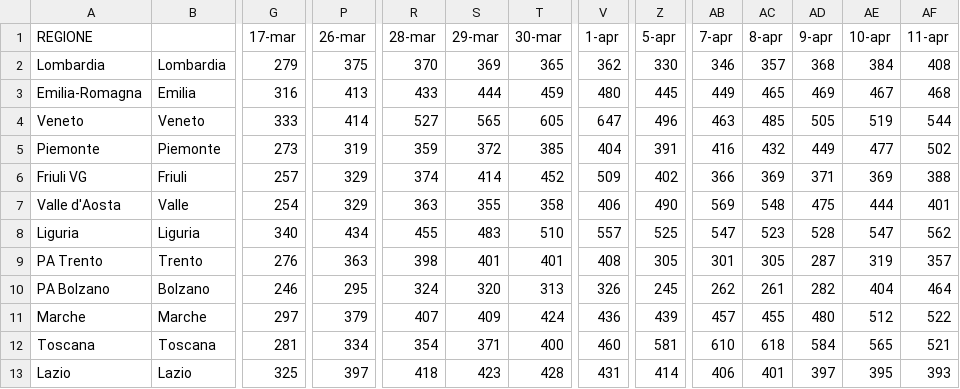
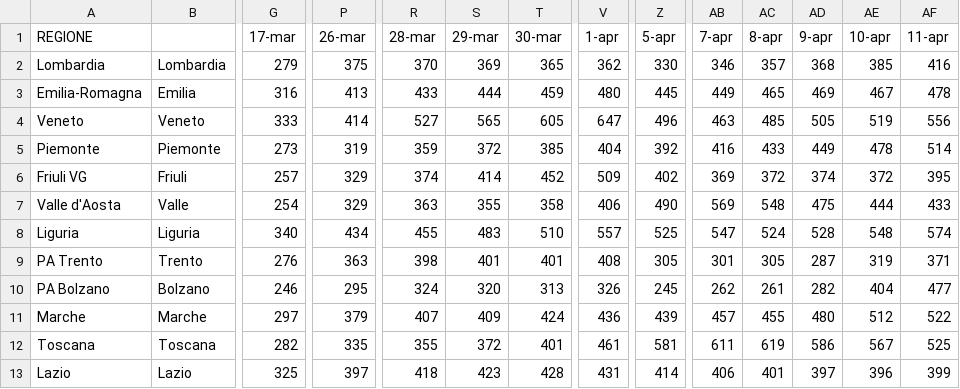
Before and after one commit to Paulsword/PilloleOttimismo, a CSV file: ChartVax100.csv, drawn as a sheet; only a part is shown, gaps mark what is left out; the diff covers the shown part only; the diff names each change by its address in the sheet, - before the commit and + after, or states it on an @@ line.

```diff
--- a/ChartVax100.csv
+++ b/ChartVax100.csv
-AE2 (10-apr): 384
+AE2 (10-apr): 385
-AF2 (11-apr): 408
+AF2 (11-apr): 416
-AF3 (11-apr): 468
+AF3 (11-apr): 478
-AF4 (11-apr): 544
+AF4 (11-apr): 556
-Z5 (5-apr): 391
+Z5 (5-apr): 392
-AC5 (8-apr): 432
+AC5 (8-apr): 433
-AE5 (10-apr): 477
+AE5 (10-apr): 478
-AF5 (11-apr): 502
+AF5 (11-apr): 514
-AB6 (7-apr): 366
+AB6 (7-apr): 369
-AC6 (8-apr): 369
+AC6 (8-apr): 372
-AD6 (9-apr): 371
+AD6 (9-apr): 374
-AE6 (10-apr): 369
+AE6 (10-apr): 372
-AF6 (11-apr): 388
+AF6 (11-apr): 395
-AF7 (11-apr): 401
+AF7 (11-apr): 433
-AC8 (8-apr): 523
+AC8 (8-apr): 524
-AE8 (10-apr): 547
+AE8 (10-apr): 548
-AF8 (11-apr): 562
+AF8 (11-apr): 574
-AF9 (11-apr): 357
+AF9 (11-apr): 371
-AF10 (11-apr): 464
+AF10 (11-apr): 477
-G12 (17-mar): 281
+G12 (17-mar): 282
-P12 (26-mar): 334
+P12 (26-mar): 335
-R12 (28-mar): 354
+R12 (28-mar): 355
-S12 (29-mar): 371
+S12 (29-mar): 372
-T12 (30-mar): 400
+T12 (30-mar): 401
-V12 (1-apr): 460
+V12 (1-apr): 461
-AB12 (7-apr): 610
+AB12 (7-apr): 611
-AC12 (8-apr): 618
+AC12 (8-apr): 619
-AD12 (9-apr): 584
+AD12 (9-apr): 586
-AE12 (10-apr): 565
+AE12 (10-apr): 567
-AF12 (11-apr): 521
+AF12 (11-apr): 525
-AE13 (10-apr): 395
+AE13 (10-apr): 396
-AF13 (11-apr): 393
+AF13 (11-apr): 399
```
Also changed, not shown: 15 edited cells elsewhere in this file, Cover.csv, Pianeti Ospedali.csv, 6 other files.
